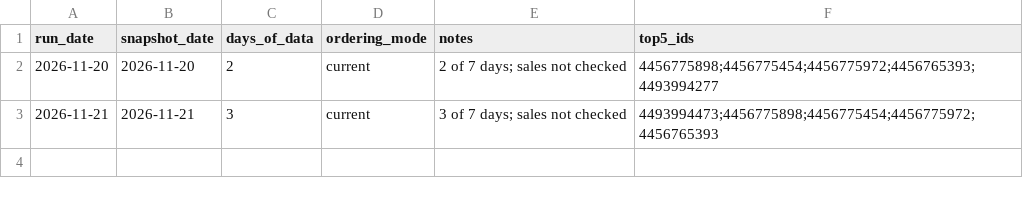
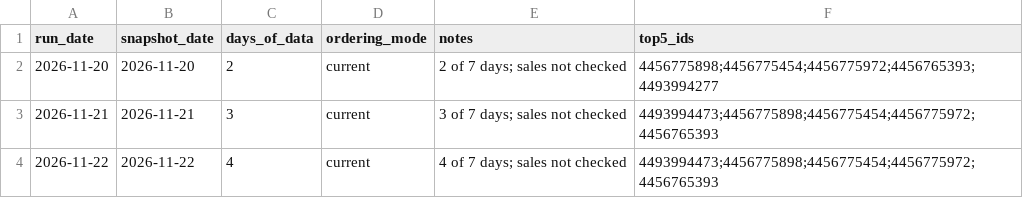
Before and after one commit to PandaPlayZLP/vogelpoesie-pinterest-feed, a CSV file: data/feed_runs.csv, drawn as a sheet.

```diff
--- a/data/feed_runs.csv
+++ b/data/feed_runs.csv
@@ -3 +3,2 @@ run_date,snapshot_date,days_of_data,ordering_mode,notes,top5_ids
 2026-11-21,2026-11-21,3,current,3 of 7 days; sales not checked,4493994473;4456775898;4456775454;4456775972;4456765393
+2026-11-22,2026-11-22,4,current,4 of 7 days; sales not checked,4493994473;4456775898;4456775454;4456775972;4456765393
```
